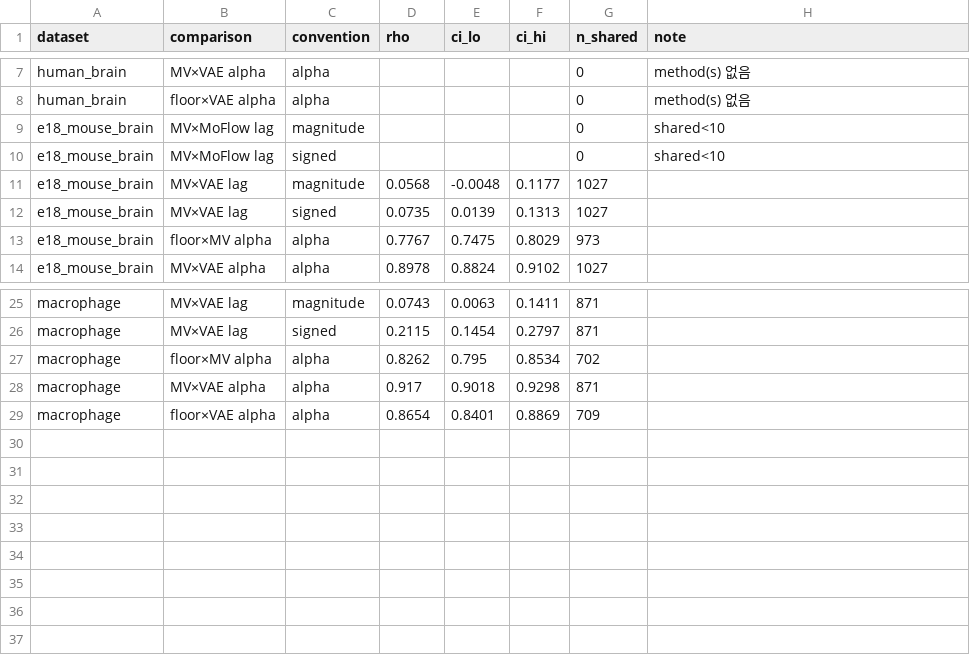
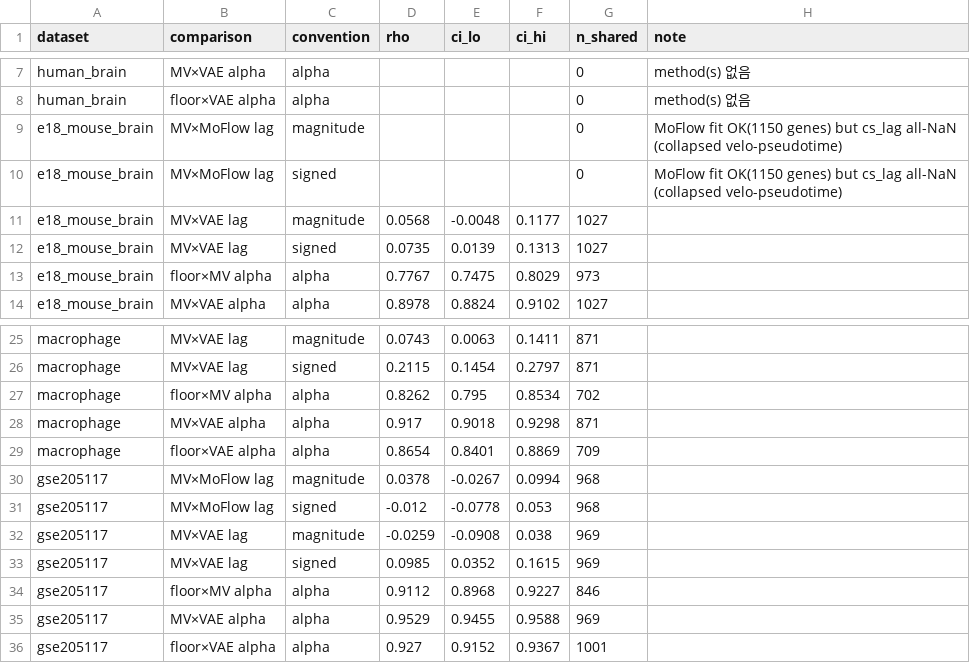
Before and after one commit to biospin/BioProject01, a CSV file: pipeline/hspc-velocity-benchmark/results/concordance_moflow_external.csv, drawn as a sheet; only a part is shown, gaps mark what is left out.

Commit message:
BIOP01-46 외부 MoFlow 진단표 — e18 pseudotime 붕괴(cs_lag NA) 근거 + gastrulation sibling
concordance_moflow_external_diag.csv: bin occupancy·frac_zero. e18 empty_bins=15/max_bin_frac=0.991(99% 한 bin) vs 나머지 0/0.19~0.30 → e18 MoFlow lag NA는 pseudotime 축 붕괴 기전(rescue 금지, 정직 보고). 검증게이트: 재계산 기존값 FINDINGS 일치. vendor/MoFlow gene_name 패치는 gitignore 로컬(memory moflow_crossdataset_vendor_bugs 기록).

```diff
--- a/pipeline/hspc-velocity-benchmark/results/concordance_moflow_external.csv
+++ b/pipeline/hspc-velocity-benchmark/results/concordance_moflow_external.csv
@@ -8,4 +8,4 @@ human_brain,MV×VAE alpha,alpha,,,,0,method(s) 없음
 human_brain,floor×VAE alpha,alpha,,,,0,method(s) 없음
-e18_mouse_brain,MV×MoFlow lag,magnitude,,,,0,shared<10
-e18_mouse_brain,MV×MoFlow lag,signed,,,,0,shared<10
+e18_mouse_brain,MV×MoFlow lag,magnitude,,,,0,MoFlow fit OK(1150 genes) but cs_lag all-NaN (collapsed velo-pseudotime)
+e18_mouse_brain,MV×MoFlow lag,signed,,,,0,MoFlow fit OK(1150 genes) but cs_lag all-NaN (collapsed velo-pseudotime)
 e18_mouse_brain,MV×VAE lag,magnitude,0.0568,-0.0048,0.1177,1027,
@@ -29 +29,8 @@ macrophage,MV×VAE alpha,alpha,0.917,0.9018,0.9298,871,
 macrophage,floor×VAE alpha,alpha,0.8654,0.8401,0.8869,709,
+gse205117,MV×MoFlow lag,magnitude,0.0378,-0.0267,0.0994,968,
+gse205117,MV×MoFlow lag,signed,-0.012,-0.0778,0.053,968,
+gse205117,MV×VAE lag,magnitude,-0.0259,-0.0908,0.038,969,
+gse205117,MV×VAE lag,signed,0.0985,0.0352,0.1615,969,
+gse205117,floor×MV alpha,alpha,0.9112,0.8968,0.9227,846,
+gse205117,MV×VAE alpha,alpha,0.9529,0.9455,0.9588,969,
+gse205117,floor×VAE alpha,alpha,0.927,0.9152,0.9367,1001,
```
Also changed, not shown: 2 other files.
